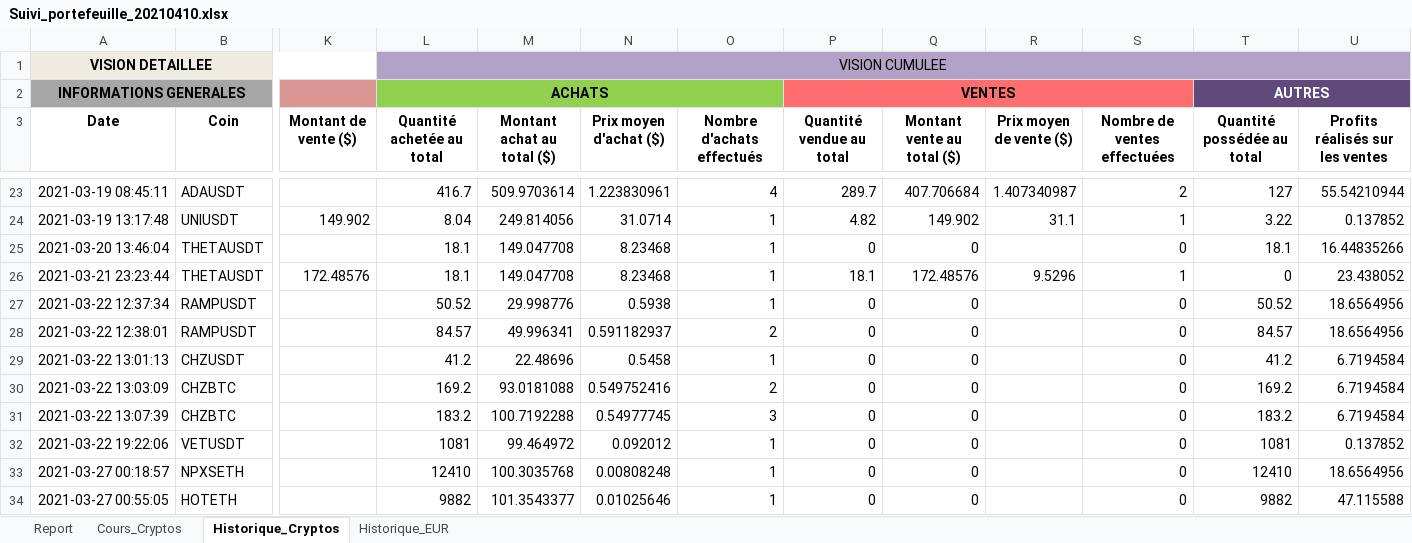
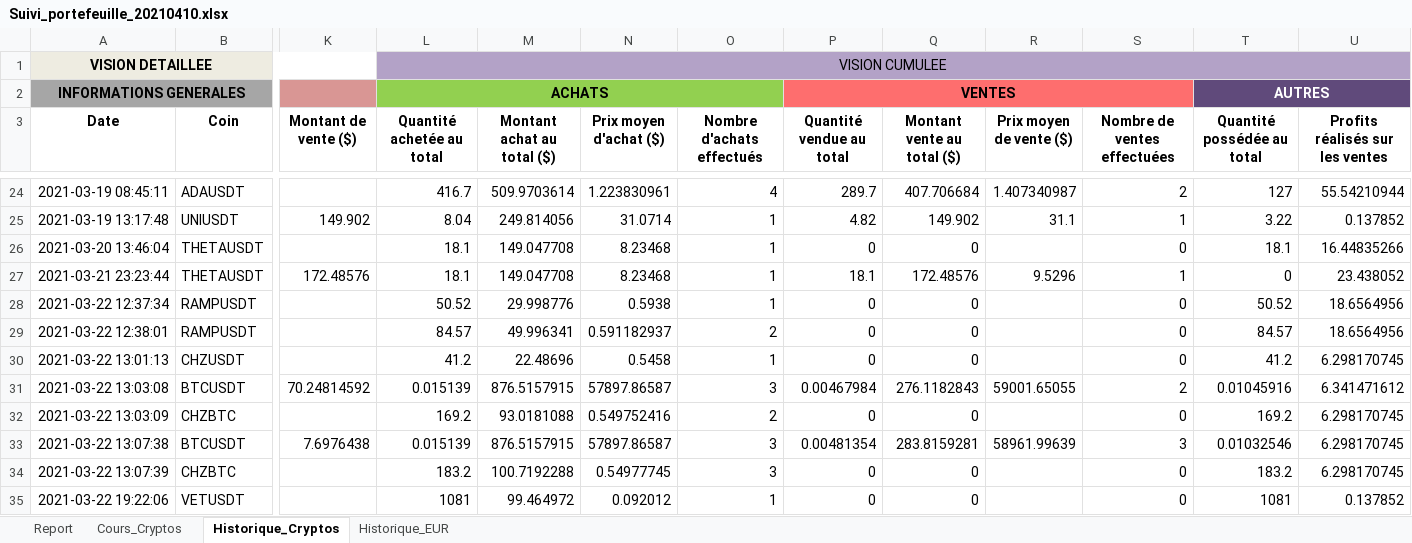
Before and after one commit to Spychips/Crypto_portfolio, an Excel workbook: data/Suivi_portefeuille_20210410.xlsx, sheet Historique_Cryptos, drawn as a sheet; only a part is shown, gaps mark what is left out; the shorter side is filled out with more unchanged rows; values as stored, in another font and other column widths than the file's, no borders; addresses are those after the commit; rows hold the shown columns only; the diff covers the shown part only; the diff names each change by its address in the sheet, - before the commit and + after, or states it on an @@ line.

```diff
--- a/data/Suivi_portefeuille_20210410.xlsx (sheet Historique_Cryptos)
+++ b/data/Suivi_portefeuille_20210410.xlsx (sheet Historique_Cryptos)
-U30 (Profits réalisés sur les ventes): 6.7194584
+U30 (Profits réalisés sur les ventes): 6.298170745
+row 31: 2021-03-22 13:03:08 | BTCUSDT | 70.24814592 | 0.015139 | 876.5157915 | 57897.86587 | 3 | 0.00467984 | 276.1182843 | 59001.65055 | 2 | 0.01045916 | 6.341471612
-U32 (Profits réalisés sur les ventes): 6.7194584
+U32 (Profits réalisés sur les ventes): 6.298170745
+row 33: 2021-03-22 13:07:38 | BTCUSDT | 7.6976438 | 0.015139 | 876.5157915 | 57897.86587 | 3 | 0.00481354 | 283.8159281 | 58961.99639 | 3 | 0.01032546 | 6.298170745
-U34 (Profits réalisés sur les ventes): 6.7194584
+U34 (Profits réalisés sur les ventes): 6.298170745
```
Also changed, not shown: 7 added rows and 9 edited cells elsewhere in this sheet, sheet Cours_Cryptos, sheet Report, sheet Historique_EUR, 1 other file.
